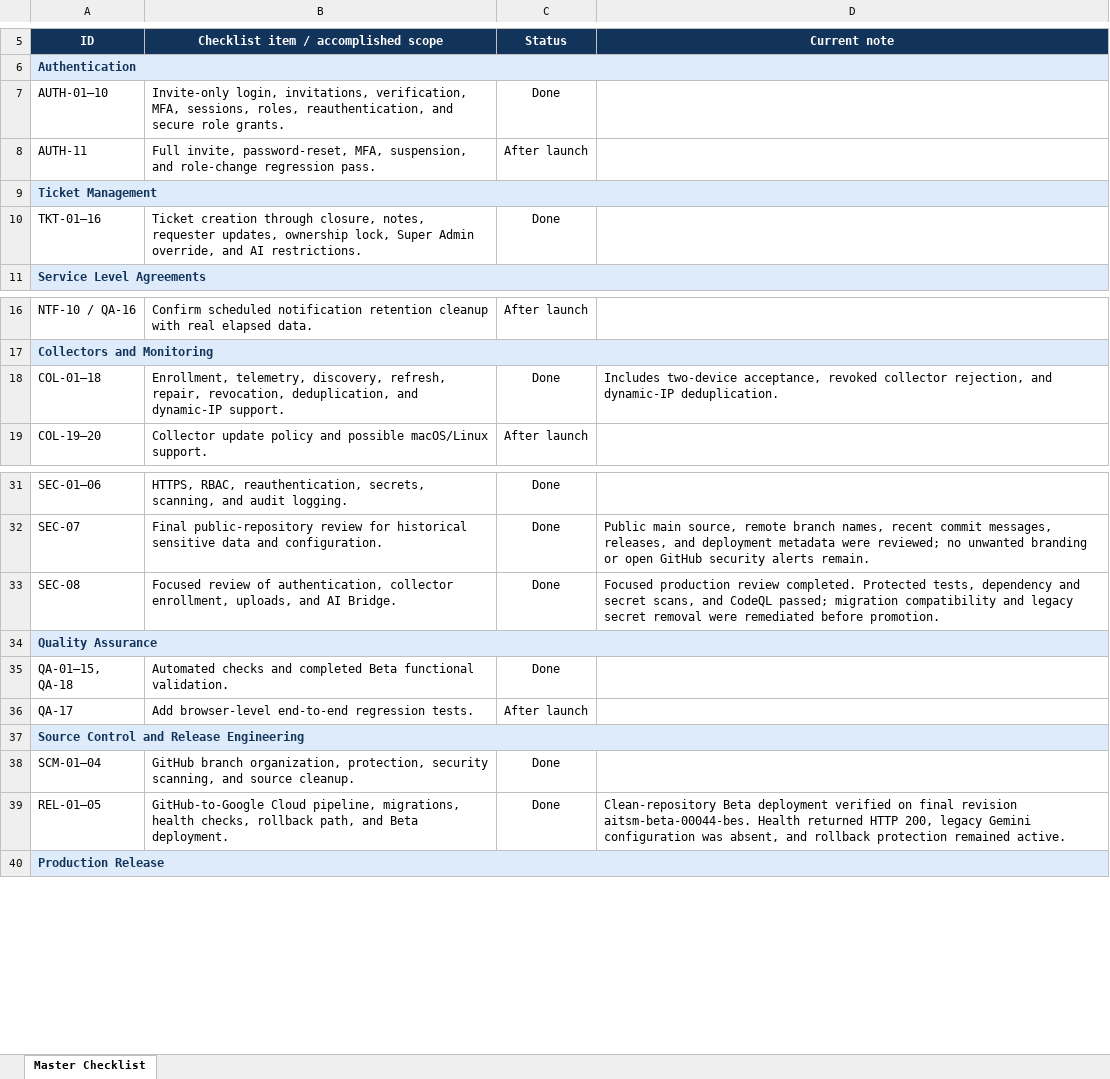
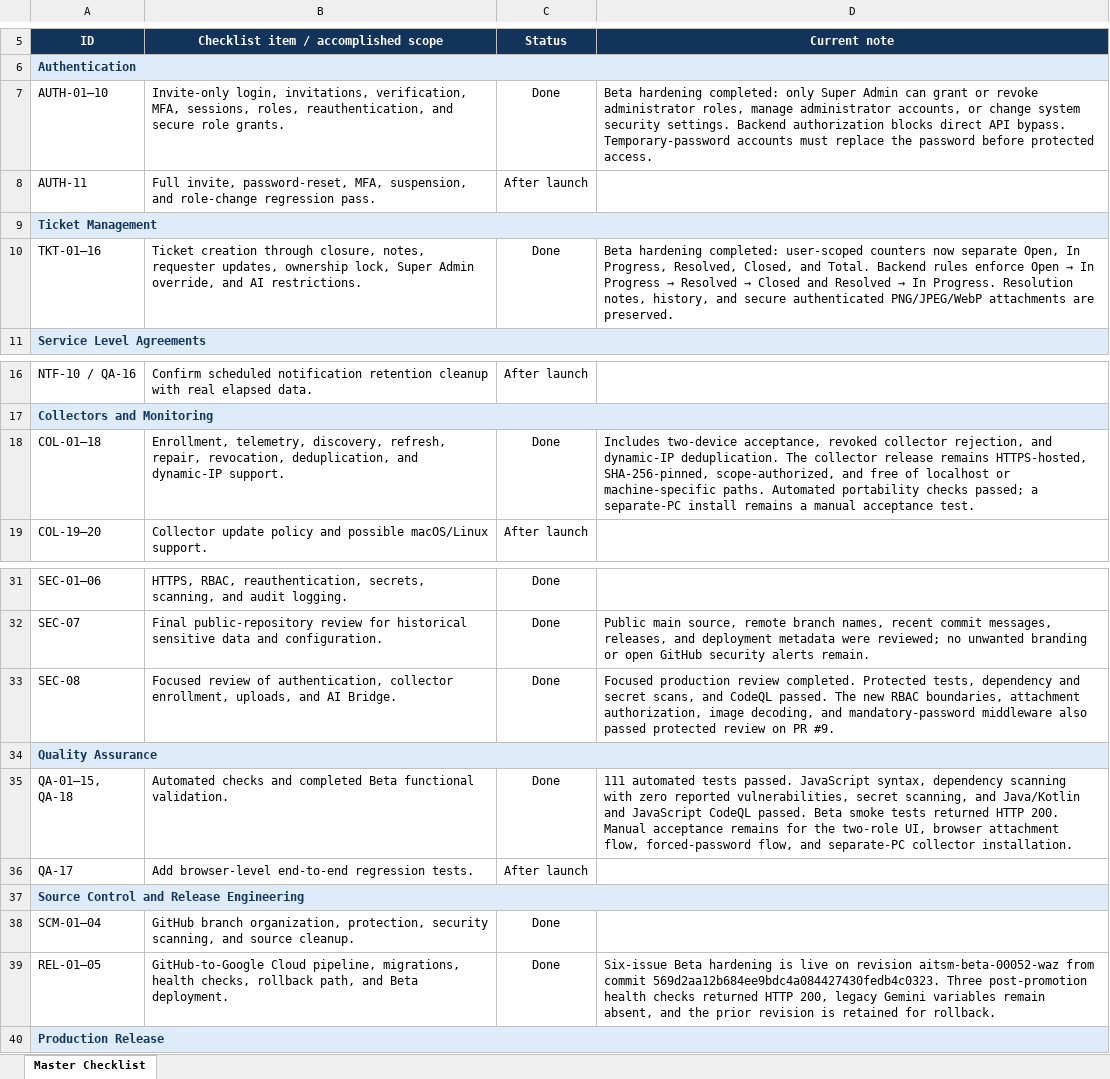
Before and after one commit to suppyooww-rgb/AITSM, an Excel workbook: documentation/AITSM_Master_Checklist.xlsx, sheet Master Checklist, drawn as a sheet; only a part is shown, gaps mark what is left out; values as stored, in another font and other column widths than the file's, no borders; conditional formats not drawn; the diff names each change by its address in the sheet, - before the commit and + after, or states it on an @@ line.

Commit message:
Update master checklist with Beta hardening results

```diff
--- a/documentation/AITSM_Master_Checklist.xlsx (sheet Master Checklist)
+++ b/documentation/AITSM_Master_Checklist.xlsx (sheet Master Checklist)
-D7 (Current note): (empty)
+D7 (Current note): Beta hardening completed: only Super Admin can grant or revoke administrator roles, manage administrator accounts, or change system security settings. Backend authorization blocks direct API bypass. Temporary-password accounts must replace the password before protected access.
@@ D10 (Current note): (empty) → Beta hardening completed: user-scoped counters now separate Open, In Progress, Resolved, Closed, and Total. Backend rules enforce Open → In Progress → Resolved → Closed and Resolved → In Progress. Resolution notes, history, and secure authenticated PNG/JPEG/WebP attachments are preserved. @@
-D18 (Current note): …dynamic-IP deduplication.
+D18 (Current note): …dynamic-IP deduplication. The collector release remains HTTPS-hosted, SHA-256-pinned, scope-authorized, and free of localhost or machine-specific paths. Automated portability checks passed; a separate-PC install remains a manual acceptance test.
-D33 (Current note): …and CodeQL passed; migration compatibility and legacy secret removal were remediated before promotion.
+D33 (Current note): …and CodeQL passed. The new RBAC boundaries, attachment authorization, image decoding, and mandatory-password middleware also passed protected review on PR #9.
-D35 (Current note): (empty)
+D35 (Current note): 111 automated tests passed. JavaScript syntax, dependency scanning with zero reported vulnerabilities, secret scanning, and Java/Kotlin and JavaScript CodeQL passed. Beta smoke tests returned HTTP 200. Manual acceptance remains for the two-role UI, browser attachment flow, forced-password flow, and separate-PC collector installation.
-D39 (Current note): Clean-repository Beta deployment verified on final revision aitsm-beta-00044-bes. Health returned HTTP 200, legacy Gemini configuration was absent, and rollback protection remained active.
+D39 (Current note): Six-issue Beta hardening is live on revision aitsm-beta-00052-waz from commit 569d2aa12b684ee9bdc4a084427430fedb4c0323. Three post-promotion health checks returned HTTP 200, legacy Gemini variables remain absent, and the prior revision is retained for rollback.
```
